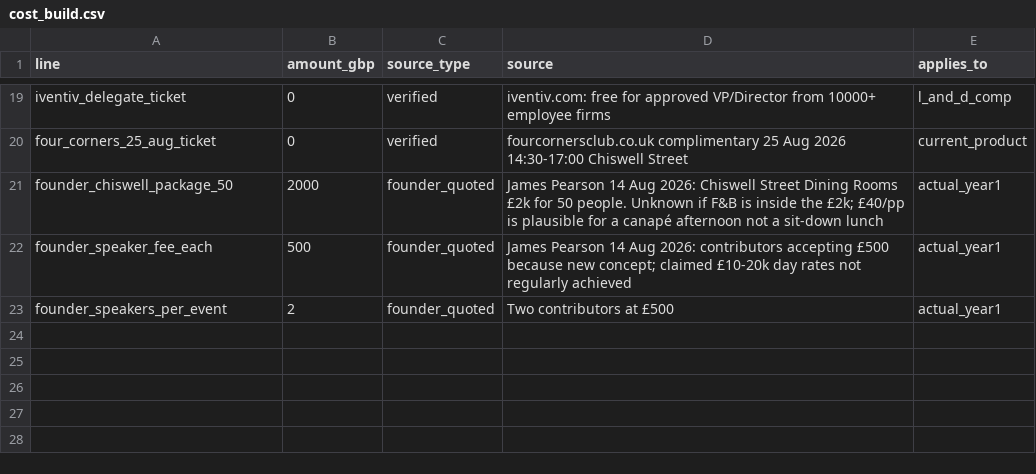
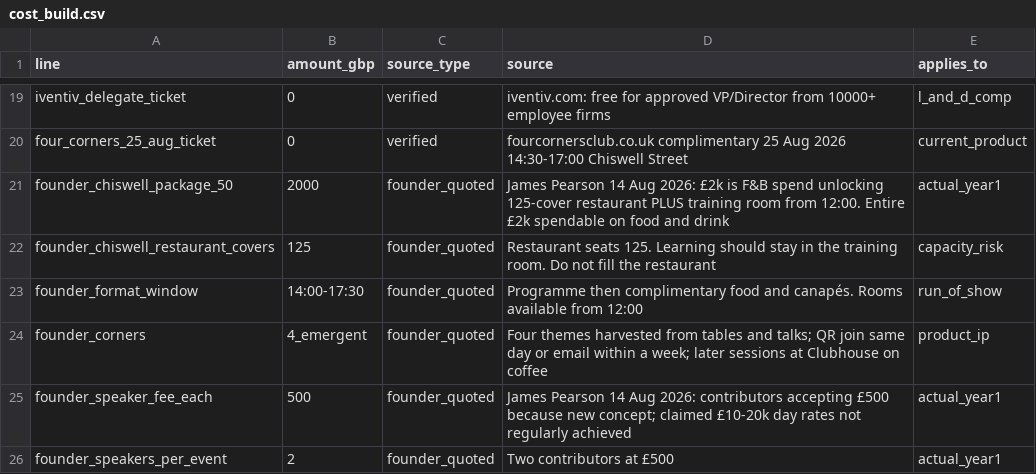
Before and after one commit to JPGitHub1207/typingmind, a CSV file: four-corners-research/data/cost_build.csv, drawn as a sheet; only a part is shown, gaps mark what is left out.

```diff
--- a/four-corners-research/data/cost_build.csv
+++ b/four-corners-research/data/cost_build.csv
@@ -20,3 +20,6 @@ iventiv_delegate_ticket,0,verified,iventiv.com: free for approved VP/Director fr
 four_corners_25_aug_ticket,0,verified,fourcornersclub.co.uk complimentary 25 Aug 2026 14:30-17:00 Chiswell Street,current_product
-founder_chiswell_package_50,2000,founder_quoted,James Pearson 14 Aug 2026: Chiswell Street Dining Rooms £2k for 50 people. Unknown if F&B is inside the £2k; £40/pp is plausible for a canapé afternoon not a sit-down lunch,actual_year1
+founder_chiswell_package_50,2000,founder_quoted,James Pearson 14 Aug 2026: £2k is F&B spend unlocking 125-cover restaurant PLUS training room from 12:00. Entire £2k spendable on food and drink,actual_year1
+founder_chiswell_restaurant_covers,125,founder_quoted,Restaurant seats 125. Learning should stay in the training room. Do not fill the restaurant,capacity_risk
+founder_format_window,14:00-17:30,founder_quoted,Programme then complimentary food and canapés. Rooms available from 12:00,run_of_show
+founder_corners,4_emergent,founder_quoted,Four themes harvested from tables and talks; QR join same day or email within a week; later sessions at Clubhouse on coffee,product_ip
 founder_speaker_fee_each,500,founder_quoted,James Pearson 14 Aug 2026: contributors accepting £500 because new concept; claimed £10-20k day rates not regularly achieved,actual_year1
```
Also changed, not shown: 2 other files.
